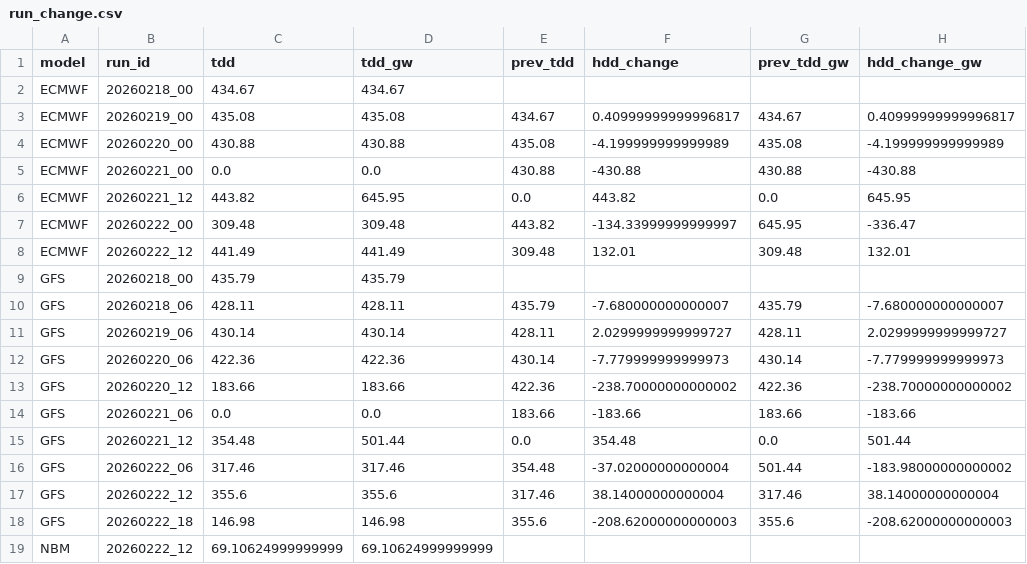
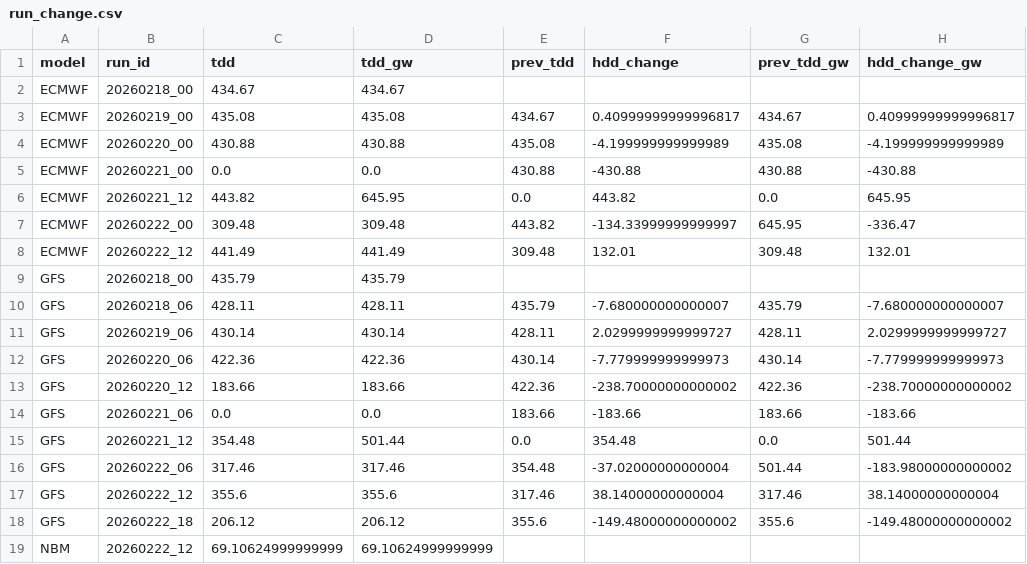
Before and after one commit to yieldchaser/weather-dd-tracker, a CSV file: outputs/run_change.csv, drawn as a sheet.

```diff
--- a/outputs/run_change.csv
+++ b/outputs/run_change.csv
@@ -17,3 +17,3 @@ GFS,20260222_06,317.46,317.46,354.48,-37.02000000000004,501.44,-183.980000000000
 GFS,20260222_12,355.6,355.6,317.46,38.14000000000004,317.46,38.14000000000004
-GFS,20260222_18,146.98,146.98,355.6,-208.62000000000003,355.6,-208.62000000000003
+GFS,20260222_18,206.12,206.12,355.6,-149.48000000000002,355.6,-149.48000000000002
 NBM,20260222_12,69.10624999999999,69.10624999999999,,,,
```
Also changed, not shown: outputs/composite_bull_bear_signal.csv, outputs/wind_generation_anomaly_proxy.csv, 9 other files.
